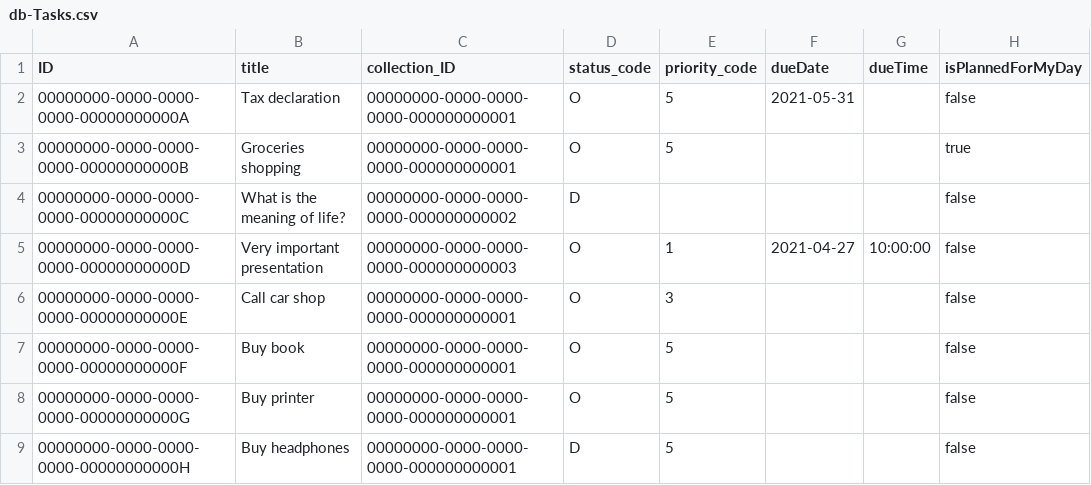
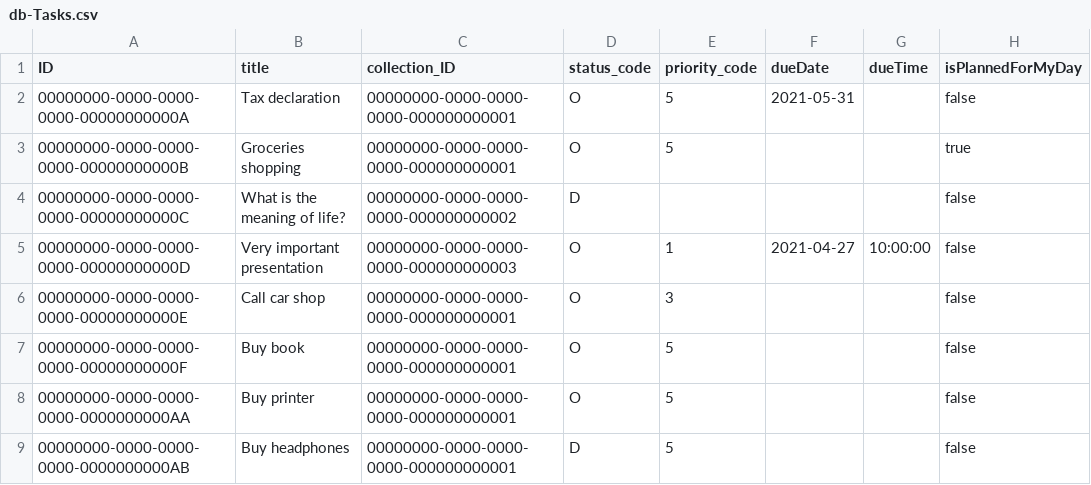
Before and after one commit to robertwitt/TODOer, a CSV file: server/cap/db/data/db-Tasks.csv, drawn as a sheet.

Commit message:
feat(server-cap): Tasks API (#44)
* Set defaults on task creation

* Create, update, delete tasks

* Implement actions

```diff
--- a/server/cap/db/data/db-Tasks.csv
+++ b/server/cap/db/data/db-Tasks.csv
@@ -7,3 +7,3 @@ ID,title,collection_ID,status_code,priority_code,dueDate,dueTime,isPlannedForMyD
 00000000-0000-0000-0000-00000000000F,Buy book,00000000-0000-0000-0000-000000000001,O,5,,,false
-00000000-0000-0000-0000-00000000000G,Buy printer,00000000-0000-0000-0000-000000000001,O,5,,,false
-00000000-0000-0000-0000-00000000000H,Buy headphones,00000000-0000-0000-0000-000000000001,D,5,,,false
+00000000-0000-0000-0000-0000000000AA,Buy printer,00000000-0000-0000-0000-000000000001,O,5,,,false
+00000000-0000-0000-0000-0000000000AB,Buy headphones,00000000-0000-0000-0000-000000000001,D,5,,,false
```
Also changed, not shown: 3 other files.
